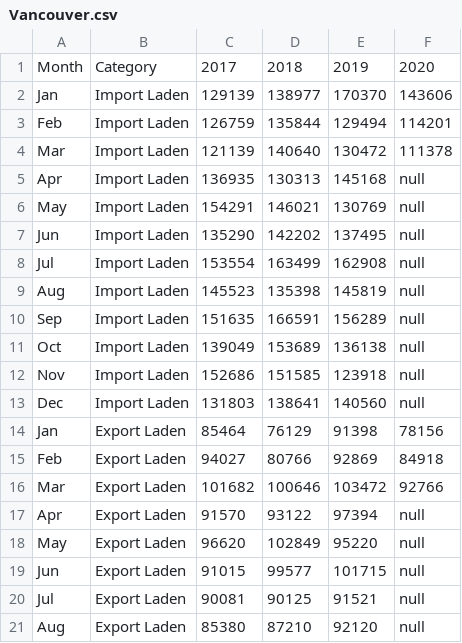
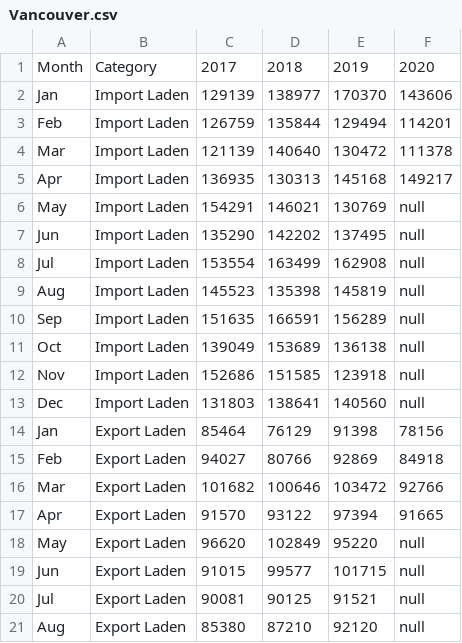
Before and after one commit to cdhoweinstitute/COVID-Canada, a CSV file: Vancouver.csv, drawn as a sheet; only a part is shown.

Commit message:
Add files via upload

```diff
--- a/Vancouver.csv
+++ b/Vancouver.csv
@@ -4,3 +4,3 @@ Feb,Import Laden,126759,135844,129494,114201
 Mar,Import Laden,121139,140640,130472,111378
-Apr,Import Laden,136935,130313,145168,null
+Apr,Import Laden,136935,130313,145168,149217
 May,Import Laden,154291,146021,130769,null
@@ -16,3 +16,3 @@ Feb,Export Laden,94027,80766,92869,84918
 Mar,Export Laden,101682,100646,103472,92766
-Apr,Export Laden,91570,93122,97394,null
+Apr,Export Laden,91570,93122,97394,91665
 May,Export Laden,96620,102849,95220,null
```
